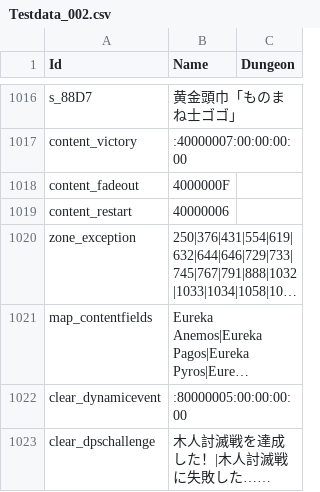
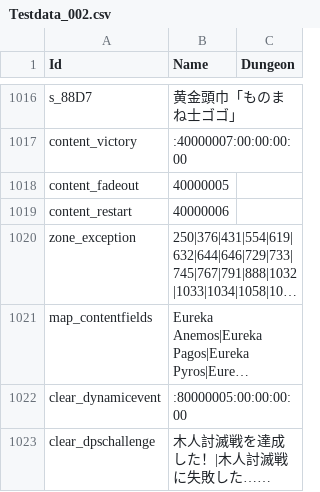
Before and after one commit to Eoshria/Test_4a05r4_IVX_Data, a CSV file: Testdata_002.csv, drawn as a sheet; only a part is shown, gaps mark what is left out; long unchanged cells end in ….

Commit message:
Update Testdata_002.csv

```diff
--- a/Testdata_002.csv
+++ b/Testdata_002.csv
@@ -1017,3 +1017,3 @@
 "content_victory",":40000007:00:00:00:00",""
-"content_fadeout","4000000F",""
+"content_fadeout","40000005",""
 "content_restart","40000006",""
```
